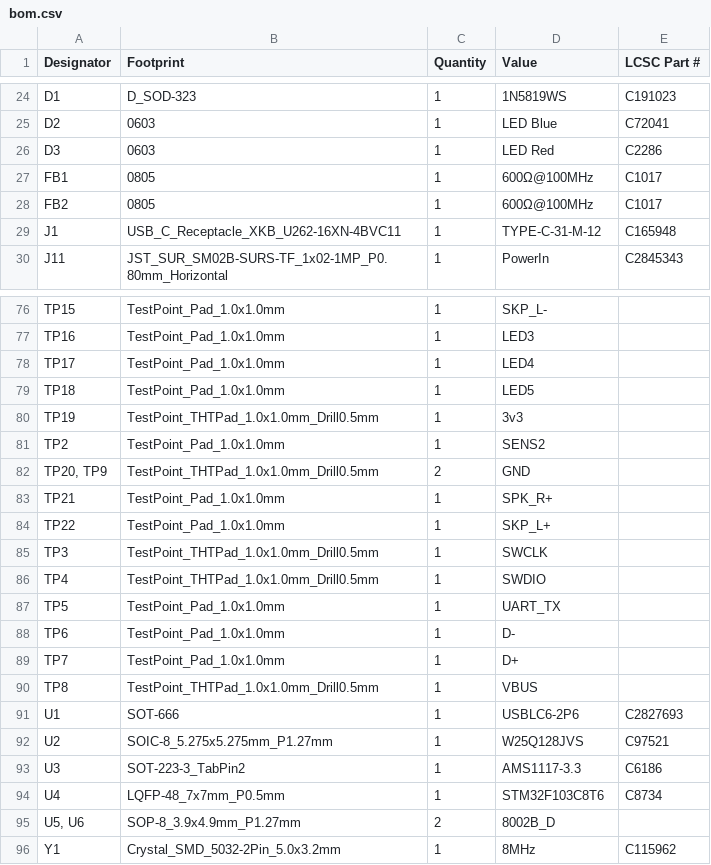
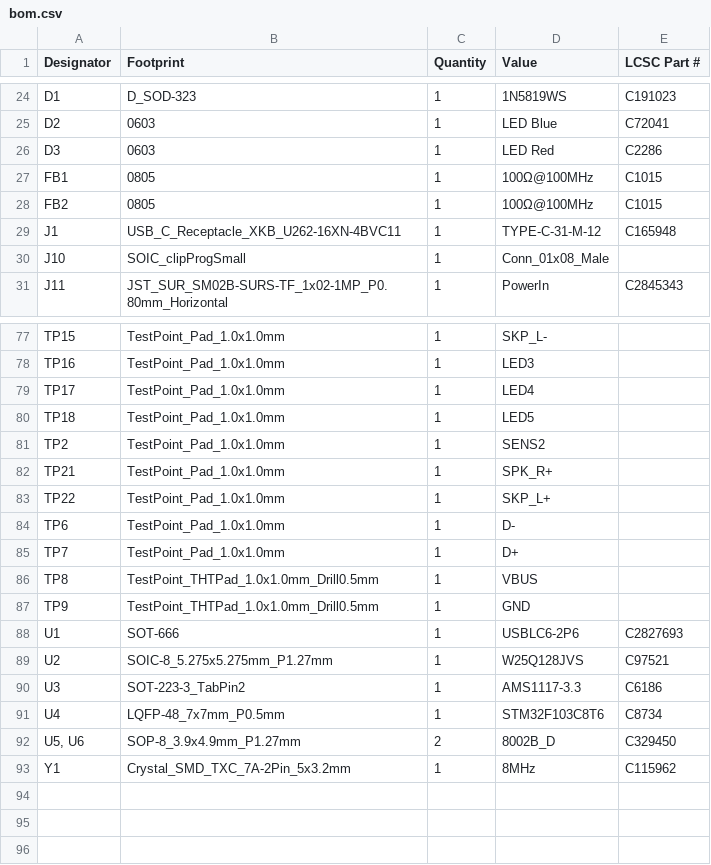
Before and after one commit to anttronics/-SceneMasterHW, a CSV file: production/bom.csv, drawn as a sheet; only a part is shown, gaps mark what is left out; the diff covers the shown part only.

```diff
--- a/production/bom.csv
+++ b/production/bom.csv
@@ -26,5 +26,6 @@ D2,0603,1,LED Blue,C72041
 D3,0603,1,LED Red,C2286
-FB1,0805,1,600Ω@100MHz,C1017
-FB2,0805,1,600Ω@100MHz,C1017
+FB1,0805,1,100Ω@100MHz,C1015
+FB2,0805,1,100Ω@100MHz,C1015
 J1,USB_C_Receptacle_XKB_U262-16XN-4BVC11,1,TYPE-C-31-M-12,C165948
+J10,SOIC_clipProgSmall,1,Conn_01x08_Male,
 J11,JST_SUR_SM02B-SURS-TF_1x02-1MP_P0.80mm_Horizontal,1,PowerIn, C2845343
@@ -79,10 +80,5 @@ TP17,TestPoint_Pad_1.0x1.0mm,1,LED4,
 TP18,TestPoint_Pad_1.0x1.0mm,1,LED5,
-TP19,TestPoint_THTPad_1.0x1.0mm_Drill0.5mm,1,3v3,
 TP2,TestPoint_Pad_1.0x1.0mm,1,SENS2,
-"TP20, TP9",TestPoint_THTPad_1.0x1.0mm_Drill0.5mm,2,GND,
 TP21,TestPoint_Pad_1.0x1.0mm,1,SPK_R+,
 TP22,TestPoint_Pad_1.0x1.0mm,1,SKP_L+,
-TP3,TestPoint_THTPad_1.0x1.0mm_Drill0.5mm,1,SWCLK,
-TP4,TestPoint_THTPad_1.0x1.0mm_Drill0.5mm,1,SWDIO,
-TP5,TestPoint_Pad_1.0x1.0mm,1,UART_TX,
 TP6,TestPoint_Pad_1.0x1.0mm,1,D-,
@@ -90,2 +86,3 @@ TP7,TestPoint_Pad_1.0x1.0mm,1,D+,
 TP8,TestPoint_THTPad_1.0x1.0mm_Drill0.5mm,1,VBUS,
+TP9,TestPoint_THTPad_1.0x1.0mm_Drill0.5mm,1,GND,
 U1,SOT-666,1,USBLC6-2P6,C2827693
@@ -94,3 +91,3 @@ U3,SOT-223-3_TabPin2,1,AMS1117-3.3,C6186
 U4,LQFP-48_7x7mm_P0.5mm,1,STM32F103C8T6, C8734
-"U5, U6",SOP-8_3.9x4.9mm_P1.27mm,2,8002B_D,
-Y1,Crystal_SMD_5032-2Pin_5.0x3.2mm,1,8MHz,C115962
+"U5, U6",SOP-8_3.9x4.9mm_P1.27mm,2,8002B_D,C329450
+Y1,Crystal_SMD_TXC_7A-2Pin_5x3.2mm,1,8MHz,C115962
```
Also changed, not shown: 11 edited cells elsewhere in this file, production/designators.csv, production/positions.csv, 7 other files.
